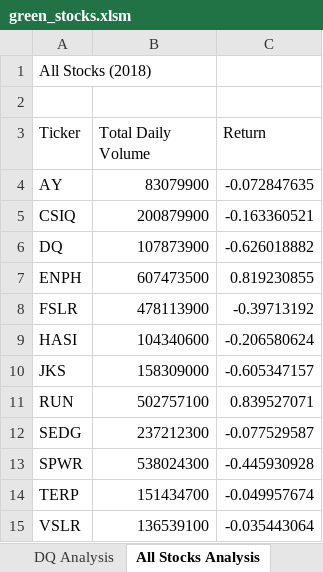
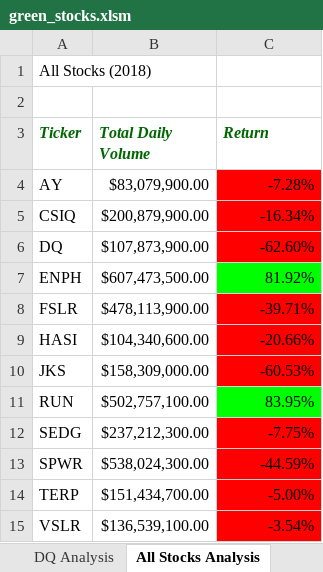
Before and after one commit to degitaccount/stock-analysis, an Excel workbook: green_stocks.xlsm, sheet All Stocks Analysis, drawn as a sheet; values as stored, in another font and other column widths than the file's, no borders; the diff names each change by its address in the sheet, - before the commit and + after, or states it on an @@ line.

Commit message:
Formatted results of analysis

```diff
--- a/green_stocks.xlsm (sheet All Stocks Analysis)
+++ b/green_stocks.xlsm (sheet All Stocks Analysis)
@@ A3:C3 bold: off → on, italic: off → on, text colour: black → #006600 @@
-B4 (Total Daily Volume): 83079900
+B4 (Total Daily Volume): $83,079,900.00
-C4 (Return): -0.072847635
+C4 (Return): -7.28%
-C4:C6 fill: none
+C4:C6 fill: #FF0000
-B5 (Total Daily Volume): 200879900
+B5 (Total Daily Volume): $200,879,900.00
-C5 (Return): -0.163360521
+C5 (Return): -16.34%
-B6 (Total Daily Volume): 107873900
+B6 (Total Daily Volume): $107,873,900.00
-C6 (Return): -0.626018882
+C6 (Return): -62.60%
-B7 (Total Daily Volume): 607473500
+B7 (Total Daily Volume): $607,473,500.00
-C7 (Return): 0.819230855
+C7 (Return): 81.92%
-C7 fill: none
+C7 fill: #00FF00
-B8 (Total Daily Volume): 478113900
+B8 (Total Daily Volume): $478,113,900.00
-C8 (Return): -0.39713192
+C8 (Return): -39.71%
-C8:C10 fill: none
+C8:C10 fill: #FF0000
-B9 (Total Daily Volume): 104340600
+B9 (Total Daily Volume): $104,340,600.00
-C9 (Return): -0.206580624
+C9 (Return): -20.66%
-B10 (Total Daily Volume): 158309000
+B10 (Total Daily Volume): $158,309,000.00
-C10 (Return): -0.605347157
+C10 (Return): -60.53%
-B11 (Total Daily Volume): 502757100
+B11 (Total Daily Volume): $502,757,100.00
-C11 (Return): 0.839527071
+C11 (Return): 83.95%
-C11 fill: none
+C11 fill: #00FF00
-B12 (Total Daily Volume): 237212300
+B12 (Total Daily Volume): $237,212,300.00
-C12 (Return): -0.077529587
+C12 (Return): -7.75%
-C12:C15 fill: none
+C12:C15 fill: #FF0000
-B13 (Total Daily Volume): 538024300
+B13 (Total Daily Volume): $538,024,300.00
-C13 (Return): -0.445930928
+C13 (Return): -44.59%
-B14 (Total Daily Volume): 151434700
+B14 (Total Daily Volume): $151,434,700.00
-C14 (Return): -0.049957674
+C14 (Return): -5.00%
-B15 (Total Daily Volume): 136539100
+B15 (Total Daily Volume): $136,539,100.00
-C15 (Return): -0.035443064
+C15 (Return): -3.54%
```
